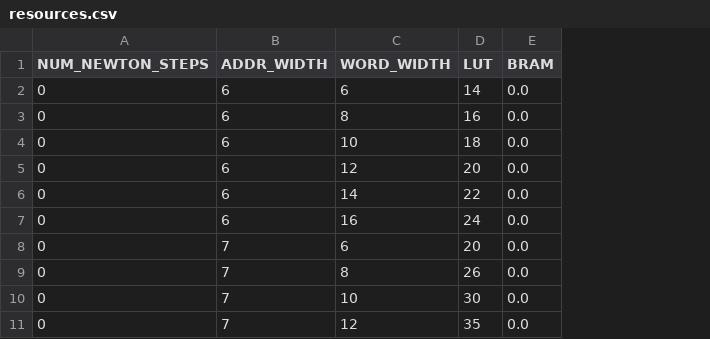
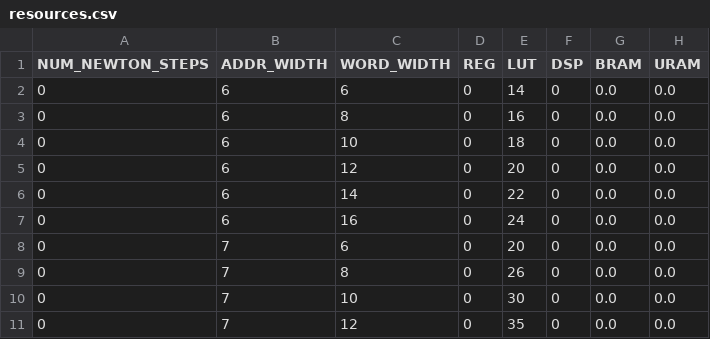
Before and after one commit to tborni/master_thesis_code_fixed, a CSV file: evaluation/rsqrt/lookup/data/resources.csv, drawn as a sheet; only a part is shown; the diff names each change by its address in the sheet, - before the commit and + after, or states it on an @@ line.

```diff
--- a/evaluation/rsqrt/lookup/data/resources.csv
+++ b/evaluation/rsqrt/lookup/data/resources.csv
+column D (REG), rows 2-11: all 0
+column F (DSP), rows 2-11: all 0
+column H (URAM), rows 2-11: all 0.0
```
Also changed, not shown: evaluation/rsqrt/lookup/data/accuracy.csv, 3 other files.
